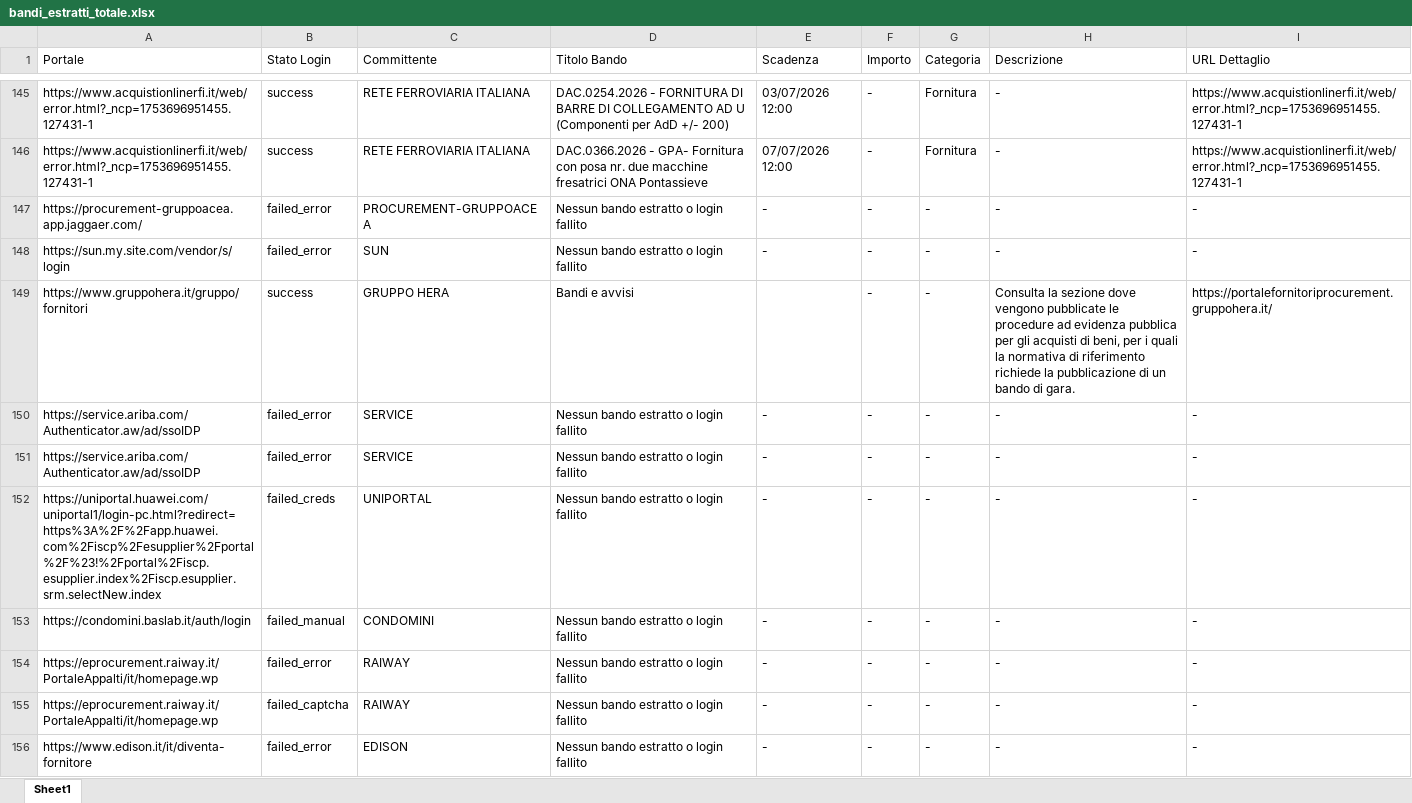
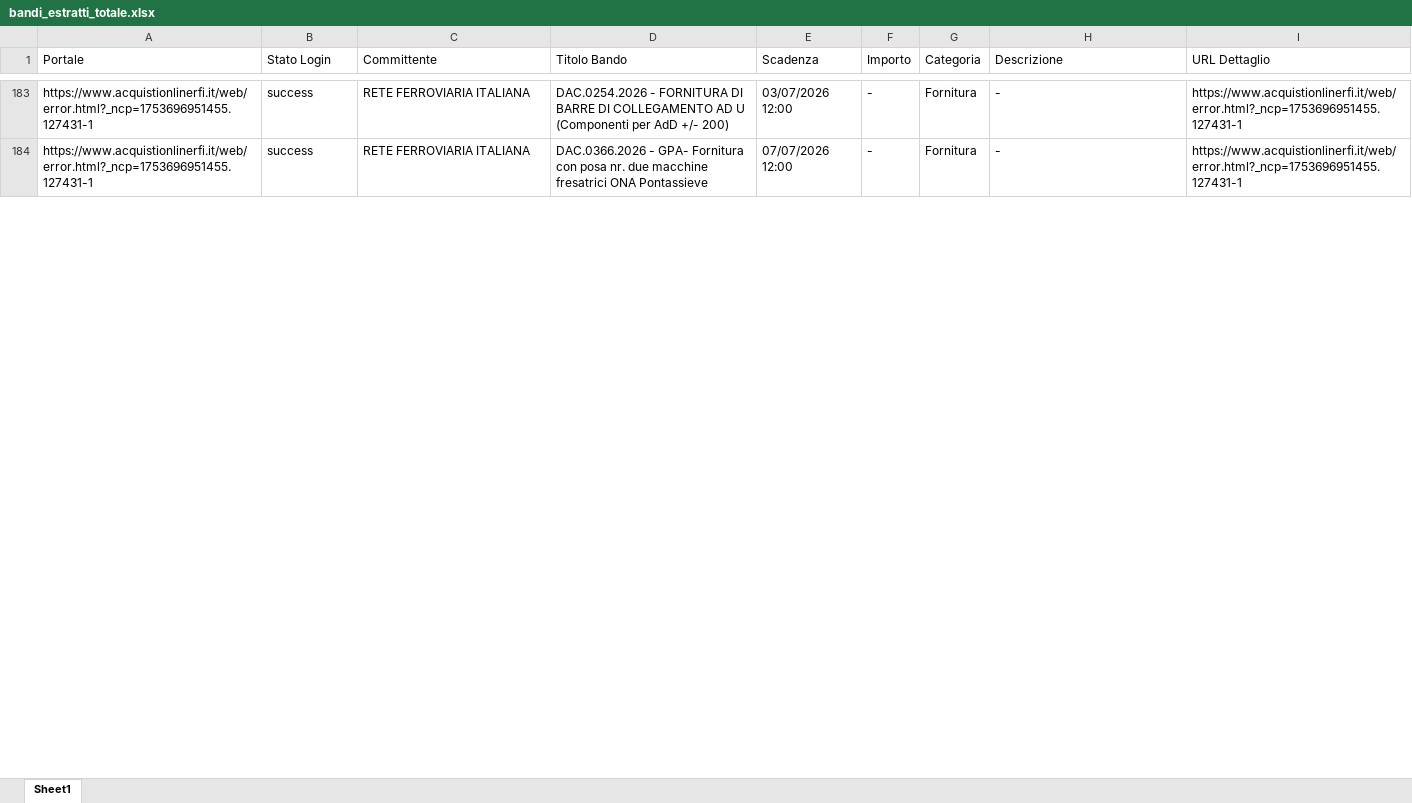
Before and after one commit to youssouftoure-arch/app-bandi-gara, an Excel workbook: bandi_estratti_totale.xlsx, sheet Sheet1, drawn as a sheet; only a part is shown, gaps mark what is left out; values as stored, in another font and other column widths than the file's, no borders; removed rows and columns are numbered as before the commit, all else as after; the diff covers the shown part only; the diff names each change by its address in the sheet, - before the commit and + after, or states it on an @@ line.

```diff
--- a/bandi_estratti_totale.xlsx (sheet Sheet1)
+++ b/bandi_estratti_totale.xlsx (sheet Sheet1)
-row 147: https://procurement-gruppoacea.app.jaggaer.com/ | failed_error | PROCUREMENT-GRUPPOACEA | Nessun bando estratto o login fallito | - | - | - | - | -
-row 148: https://sun.my.site.com/vendor/s/login | failed_error | SUN | Nessun bando estratto o login fallito | - | - | - | - | -
-row 149: https://www.gruppohera.it/gruppo/fornitori | success | GRUPPO HERA | Bandi e avvisi |  | - | - | Consulta la sezione dove vengono pubblicate le procedure ad evidenza pubblica per gli acquisti di beni, per i quali la normativa di riferimento richiede la pubblicazione di un bando di gara. | https://portalefornitoriprocurement.gruppohera.it/
-row 150: https://service.ariba.com/Authenticator.aw/ad/ssoIDP | failed_error | SERVICE | Nessun bando estratto o login fallito | - | - | - | - | -
-row 151: https://service.ariba.com/Authenticator.aw/ad/ssoIDP | failed_error | SERVICE | Nessun bando estratto o login fallito | - | - | - | - | -
-row 152: https://uniportal.huawei.com/uniportal1/login-pc.html?redirect=https%3A%2F%2Fapp.huawei.com%2Fiscp%2Fesupplier%2Fportal%2F%23!%2Fportal%2Fiscp.esupplier.index%2Fiscp.esupplier.srm.selectNew.index | failed_creds | UNIPORTAL | Nessun bando estratto o login fallito | - | - | - | - | -
-row 153: https://condomini.baslab.it/auth/login | failed_manual | CONDOMINI | Nessun bando estratto o login fallito | - | - | - | - | -
-row 154: https://eprocurement.raiway.it/PortaleAppalti/it/homepage.wp | failed_error | RAIWAY | Nessun bando estratto o login fallito | - | - | - | - | -
-row 155: https://eprocurement.raiway.it/PortaleAppalti/it/homepage.wp | failed_captcha | RAIWAY | Nessun bando estratto o login fallito | - | - | - | - | -
-row 156: https://www.edison.it/it/diventa-fornitore | failed_error | EDISON | Nessun bando estratto o login fallito | - | - | - | - | -
```
Also changed, not shown: 106 added rows, 102 removed rows and 15 edited cells elsewhere in this sheet, 10 other files.
